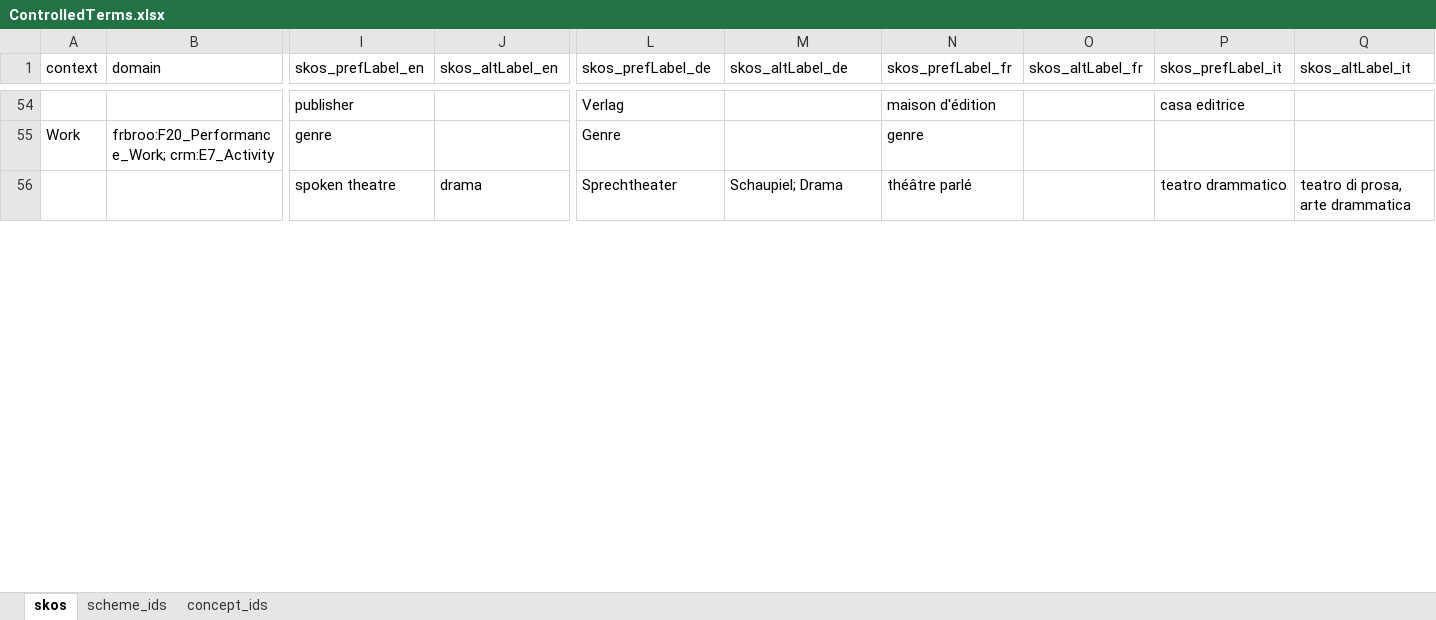
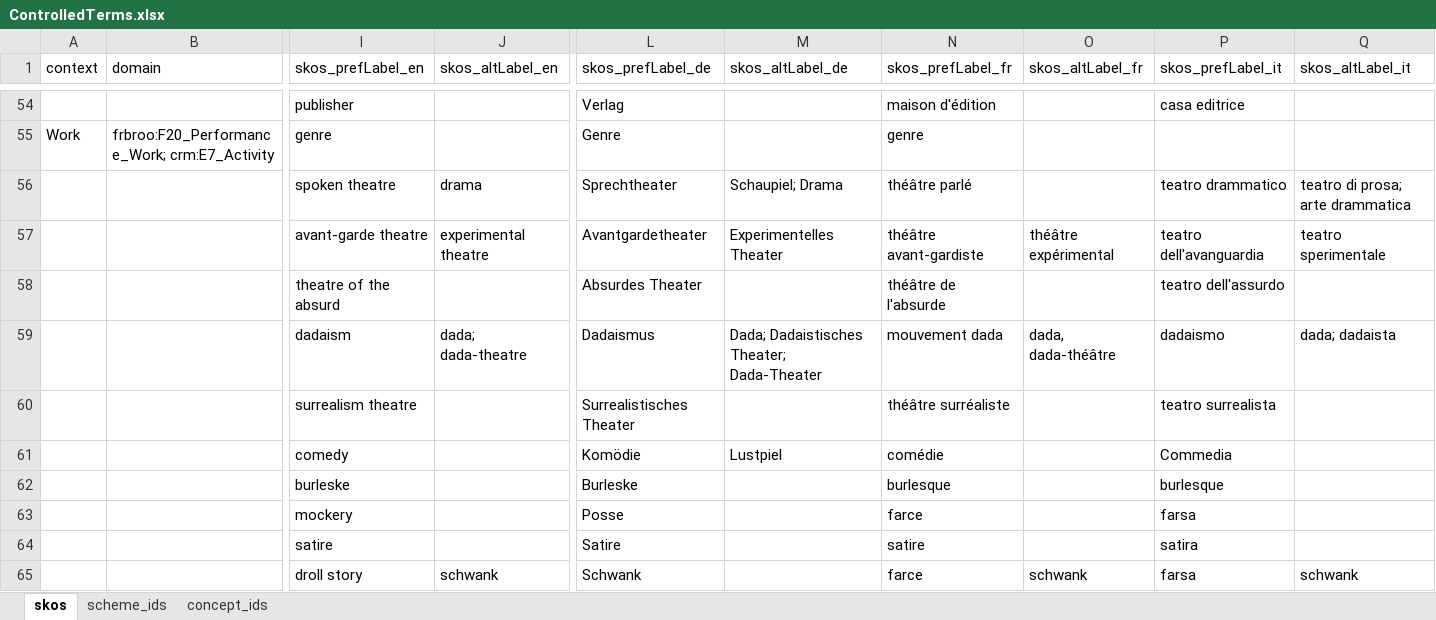
Before and after one commit to sapa/spa-vocabulary, an Excel workbook: source/ControlledTerms.xlsx, sheet skos, drawn as a sheet; only a part is shown, gaps mark what is left out; values as stored, in another font and other column widths than the file's, no cell formats; rows hold the shown columns only; the diff covers the shown part only; the diff names each change by its address in the sheet, - before the commit and + after, or states it on an @@ line.

Commit message:
added spoken theater genres

```diff
--- a/source/ControlledTerms.xlsx (sheet skos)
+++ b/source/ControlledTerms.xlsx (sheet skos)
-Q56 (skos_altLabel_it): teatro di prosa, arte drammatica
+Q56 (skos_altLabel_it): teatro di prosa; arte drammatica
+row 57:  |  | avant-garde theatre | experimental theatre | Avantgardetheater | Experimentelles Theater | théâtre avant-gardiste | théâtre expérimental | teatro dell'avanguardia | teatro sperimentale
+row 58:  |  | theatre of the absurd |  | Absurdes Theater |  | théâtre de l'absurde |  | teatro dell'assurdo
+row 59:  |  | dadaism | dada; dada-theatre | Dadaismus | Dada; Dadaistisches Theater; Dada-Theater | mouvement dada | dada, dada-théâtre | dadaismo | dada; dadaista
+row 60:  |  | surrealism theatre |  | Surrealistisches Theater |  | théâtre surréaliste |  | teatro surrealista
+row 61:  |  | comedy |  | Komödie | Lustpiel | comédie |  | Commedia
+row 62:  |  | burleske |  | Burleske |  | burlesque |  | burlesque
+row 63:  |  | mockery |  | Posse |  | farce |  | farsa
+row 64:  |  | satire |  | Satire |  | satire |  | satira
+row 65:  |  | droll story | schwank | Schwank |  | farce | schwank | farsa | schwank
```
Also changed, not shown: 21 added rows, 2 removed rows and 172 edited cells elsewhere in this sheet, sheet concept_ids, cell formats, 2 other files.
